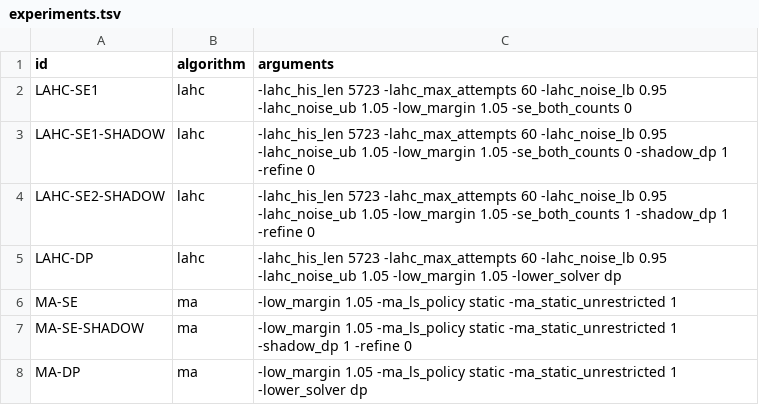
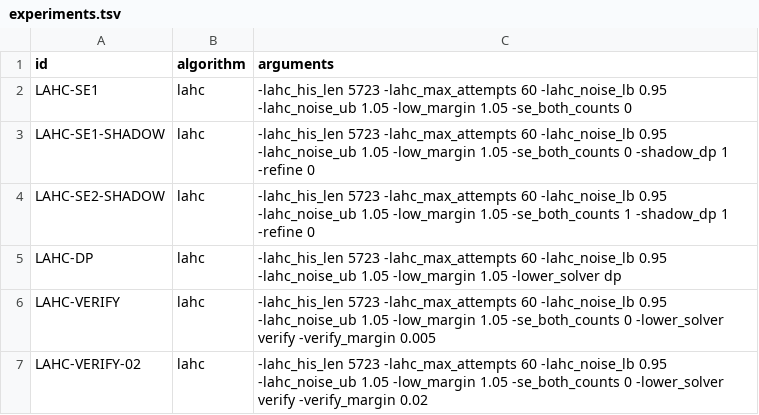
Before and after one commit to KingQino/E-CVRP, a TSV file: scripts/frvcp/experiments.tsv, drawn as a sheet; removed rows and columns are numbered as before the commit, all else as after; the diff names each change by its address in the sheet, - before the commit and + after, or states it on an @@ line.

```diff
--- a/scripts/frvcp/experiments.tsv
+++ b/scripts/frvcp/experiments.tsv
-row 6: MA-SE | ma | -low_margin 1.05 -ma_ls_policy static -ma_static_unrestricted 1
-row 7: MA-SE-SHADOW | ma | -low_margin 1.05 -ma_ls_policy static -ma_static_unrestricted 1 -shadow_dp 1 -refine 0
-row 8: MA-DP | ma | -low_margin 1.05 -ma_ls_policy static -ma_static_unrestricted 1 -lower_solver dp
+row 6: LAHC-VERIFY | lahc | -lahc_his_len 5723 -lahc_max_attempts 60 -lahc_noise_lb 0.95 -lahc_noise_ub 1.05 -low_margin 1.05 -se_both_counts 0 -lower_solver verify -verify_margin 0.005
+row 7: LAHC-VERIFY-02 | lahc | -lahc_his_len 5723 -lahc_max_attempts 60 -lahc_noise_lb 0.95 -lahc_noise_ub 1.05 -low_margin 1.05 -se_both_counts 0 -lower_solver verify -verify_margin 0.02
```
Also changed, not shown: 11 other files.
